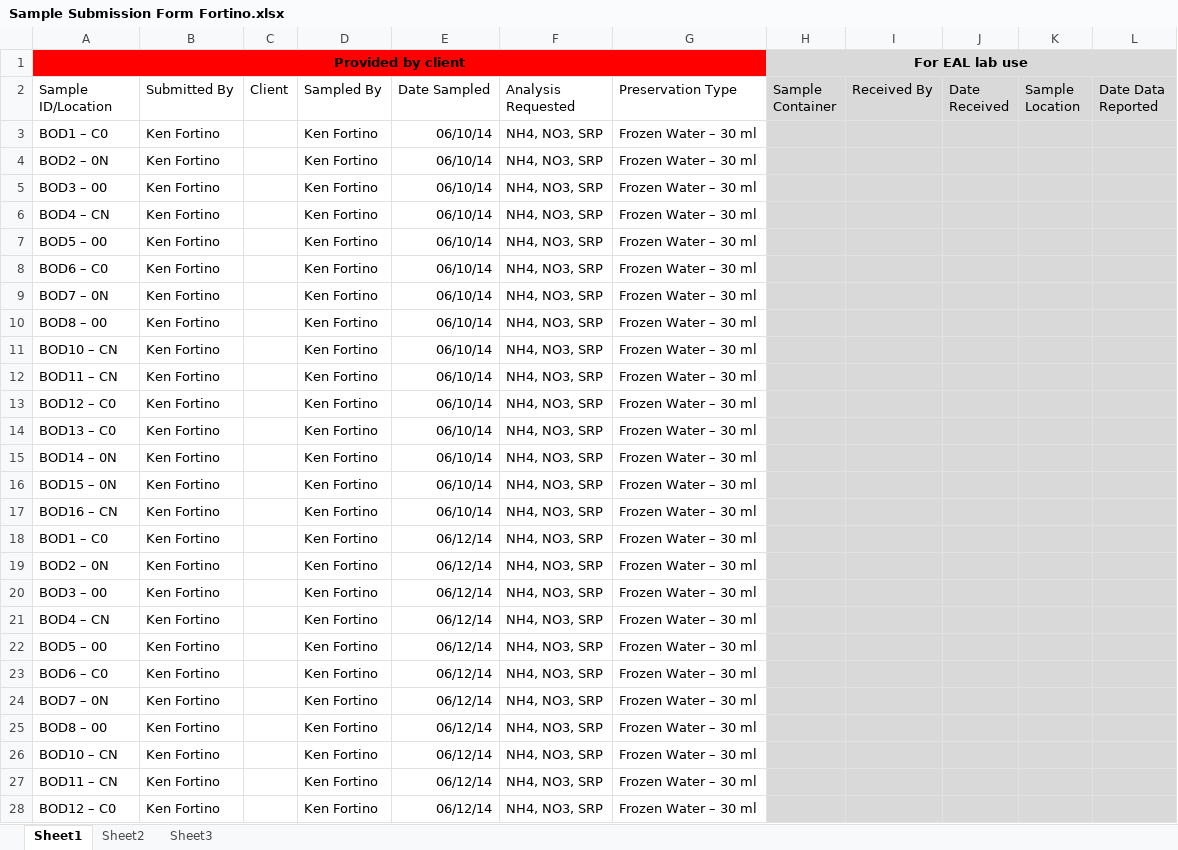
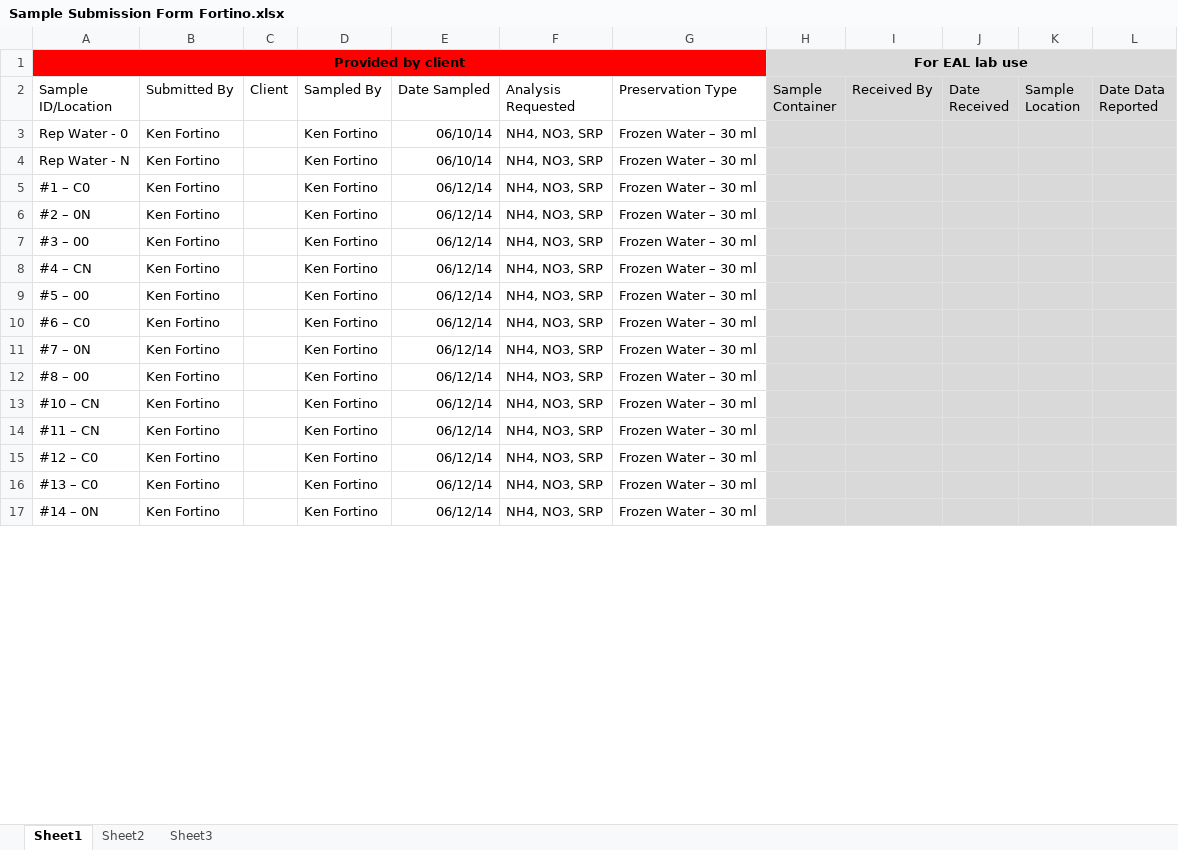
Before and after one commit to KennyPeanuts/pond_diversity_fcn, an Excel workbook: lab_docs/Sample Submission Form Fortino.xlsx, sheet Sheet1, drawn as a sheet; only a part is shown; values as stored, in another font and other column widths than the file's, no borders; removed rows and columns are numbered as before the commit, all else as after; the diff covers the shown part only; the diff names each change by its address in the sheet, - before the commit and + after, or states it on an @@ line.

Commit message:
updated sample inventory for VCU

```diff
--- a/lab_docs/Sample Submission Form Fortino.xlsx (sheet Sheet1)
+++ b/lab_docs/Sample Submission Form Fortino.xlsx (sheet Sheet1)
-A3 (Sample ID/Location): BOD1 – C0
+A3 (Sample ID/Location): Rep Water - 0
-A4 (Sample ID/Location): BOD2 – 0N
+A4 (Sample ID/Location): Rep Water - N
-row 5: BOD3 – 00 | Ken Fortino |  | Ken Fortino | 06/10/14 | NH4, NO3, SRP | Frozen Water – 30 ml
-row 6: BOD4 – CN | Ken Fortino |  | Ken Fortino | 06/10/14 | NH4, NO3, SRP | Frozen Water – 30 ml
-row 7: BOD5 – 00 | Ken Fortino |  | Ken Fortino | 06/10/14 | NH4, NO3, SRP | Frozen Water – 30 ml
-row 8: BOD6 – C0 | Ken Fortino |  | Ken Fortino | 06/10/14 | NH4, NO3, SRP | Frozen Water – 30 ml
-row 9: BOD7 – 0N | Ken Fortino |  | Ken Fortino | 06/10/14 | NH4, NO3, SRP | Frozen Water – 30 ml
-row 10: BOD8 – 00 | Ken Fortino |  | Ken Fortino | 06/10/14 | NH4, NO3, SRP | Frozen Water – 30 ml
-A5 (Sample ID/Location): BOD10 – CN
+A5 (Sample ID/Location): #1 – C0
-E5 (Date Sampled): 06/10/14
+E5 (Date Sampled): 06/12/14
-row 12: BOD11 – CN | Ken Fortino |  | Ken Fortino | 06/10/14 | NH4, NO3, SRP | Frozen Water – 30 ml
-A6 (Sample ID/Location): BOD12 – C0
+A6 (Sample ID/Location): #2 – 0N
-E6 (Date Sampled): 06/10/14
+E6 (Date Sampled): 06/12/14
-row 14: BOD13 – C0 | Ken Fortino |  | Ken Fortino | 06/10/14 | NH4, NO3, SRP | Frozen Water – 30 ml
-row 15: BOD14 – 0N | Ken Fortino |  | Ken Fortino | 06/10/14 | NH4, NO3, SRP | Frozen Water – 30 ml
-row 16: BOD15 – 0N | Ken Fortino |  | Ken Fortino | 06/10/14 | NH4, NO3, SRP | Frozen Water – 30 ml
-row 17: BOD16 – CN | Ken Fortino |  | Ken Fortino | 06/10/14 | NH4, NO3, SRP | Frozen Water – 30 ml
-A7 (Sample ID/Location): BOD1 – C0
+A7 (Sample ID/Location): #3 – 00
-A8 (Sample ID/Location): BOD2 – 0N
+A8 (Sample ID/Location): #4 – CN
-A9 (Sample ID/Location): BOD3 – 00
+A9 (Sample ID/Location): #5 – 00
-A10 (Sample ID/Location): BOD4 – CN
+A10 (Sample ID/Location): #6 – C0
-A11 (Sample ID/Location): BOD5 – 00
+A11 (Sample ID/Location): #7 – 0N
-A12 (Sample ID/Location): BOD6 – C0
+A12 (Sample ID/Location): #8 – 00
-A13 (Sample ID/Location): BOD7 – 0N
+A13 (Sample ID/Location): #10 – CN
-A14 (Sample ID/Location): BOD8 – 00
+A14 (Sample ID/Location): #11 – CN
-A15 (Sample ID/Location): BOD10 – CN
+A15 (Sample ID/Location): #12 – C0
-A16 (Sample ID/Location): BOD11 – CN
+A16 (Sample ID/Location): #13 – C0
-A17 (Sample ID/Location): BOD12 – C0
+A17 (Sample ID/Location): #14 – 0N
```
Also changed, not shown: 10 added rows and 49 edited cells elsewhere in this sheet.
